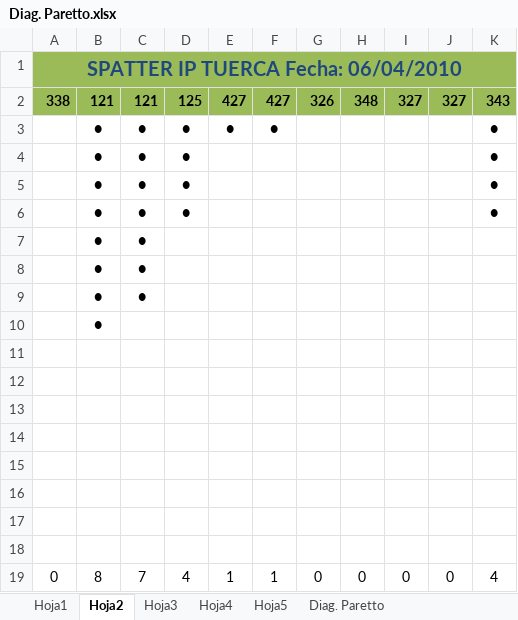
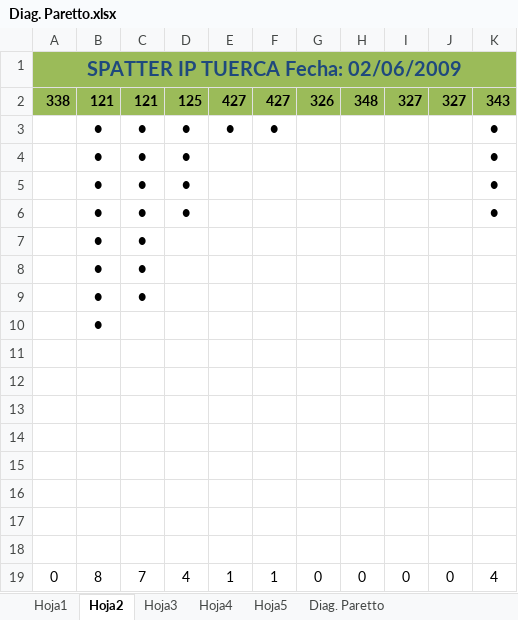
Before and after one commit to NinoMolina/gestiondecalidad, an Excel workbook: Diag. Paretto.xlsx, sheet Hoja2, drawn as a sheet; values as stored, in another font and other column widths than the file's, no borders; table styles not drawn; the diff names each change by its address in the sheet, - before the commit and + after, or states it on an @@ line.

```diff
--- a/Diag. Paretto.xlsx (sheet Hoja2)
+++ b/Diag. Paretto.xlsx (sheet Hoja2)
-A1: SPATTER IP TUERCA Fecha: 06/04/2010
+A1: SPATTER IP TUERCA Fecha: 02/06/2009
```
Also changed, not shown: sheet Hoja5, sheet Hoja4, sheet Hoja1, sheet Hoja3, charts or pictures.
